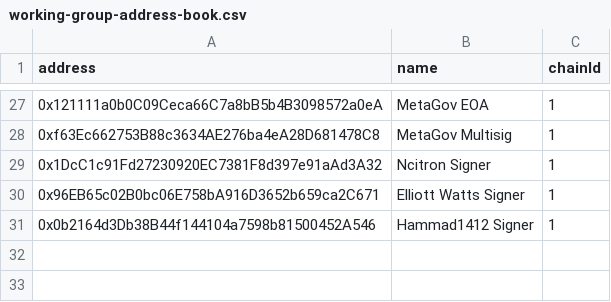
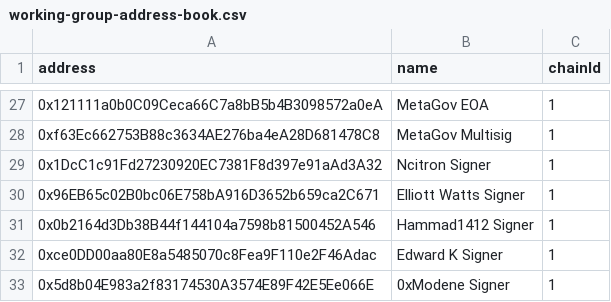
Before and after one commit to IndexCoop/address-book, a CSV file: working-group-address-book.csv, drawn as a sheet; only a part is shown, gaps mark what is left out.

Commit message:
Add Edward + Modene signers.

```diff
--- a/working-group-address-book.csv
+++ b/working-group-address-book.csv
@@ -31 +31,3 @@ address,name,chainId
 0x0b2164d3Db38B44f144104a7598b81500452A546,Hammad1412 Signer,1
+0xce0DD00aa80E8a5485070c8Fea9F110e2F46Adac,Edward K Signer,1
+0x5d8b04E983a2f83174530A3574E89F42E5Ee066E,0xModene Signer,1
```
